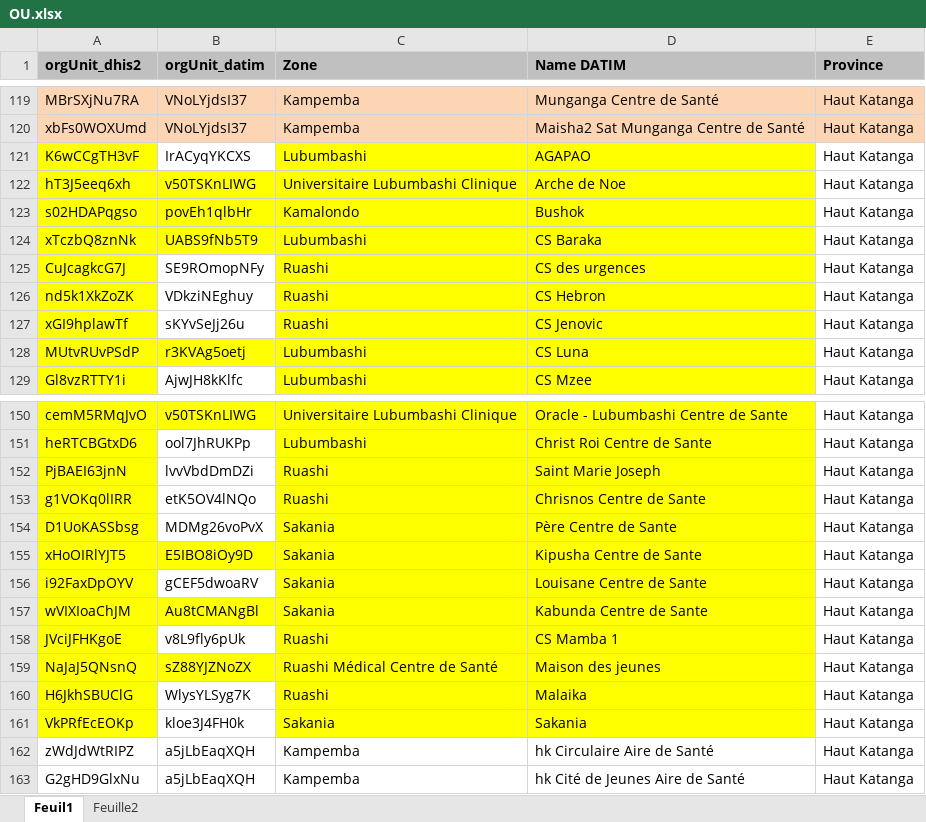
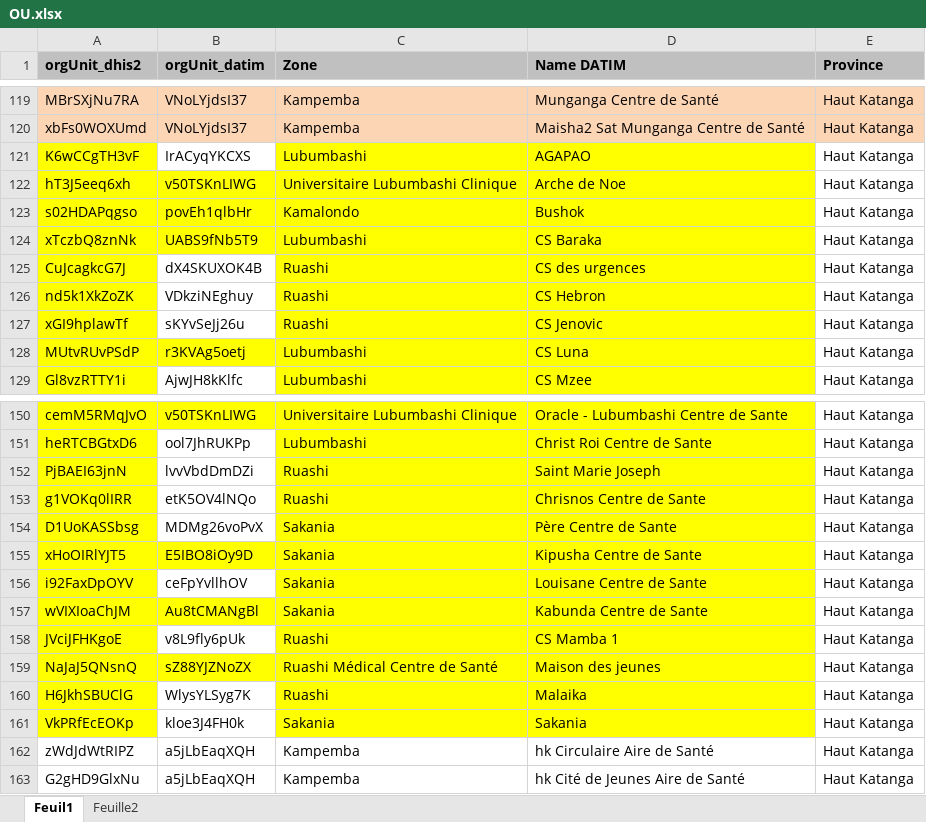
Before and after one commit to pierrekasongo/ihap-generator, an Excel workbook: OU.xlsx, sheet Feuil1, drawn as a sheet; only a part is shown, gaps mark what is left out; values as stored, in another font and other column widths than the file's, no borders; charts and pictures not drawn; the diff names each change by its address in the sheet, - before the commit and + after, or states it on an @@ line.

```diff
--- a/OU.xlsx (sheet Feuil1)
+++ b/OU.xlsx (sheet Feuil1)
-B125 (orgUnit_datim): SE9ROmopNFy
+B125 (orgUnit_datim): dX4SKUXOK4B
-B156 (orgUnit_datim): gCEF5dwoaRV
+B156 (orgUnit_datim): ceFpYvllhOV
```
Also changed, not shown: 1 other file.
